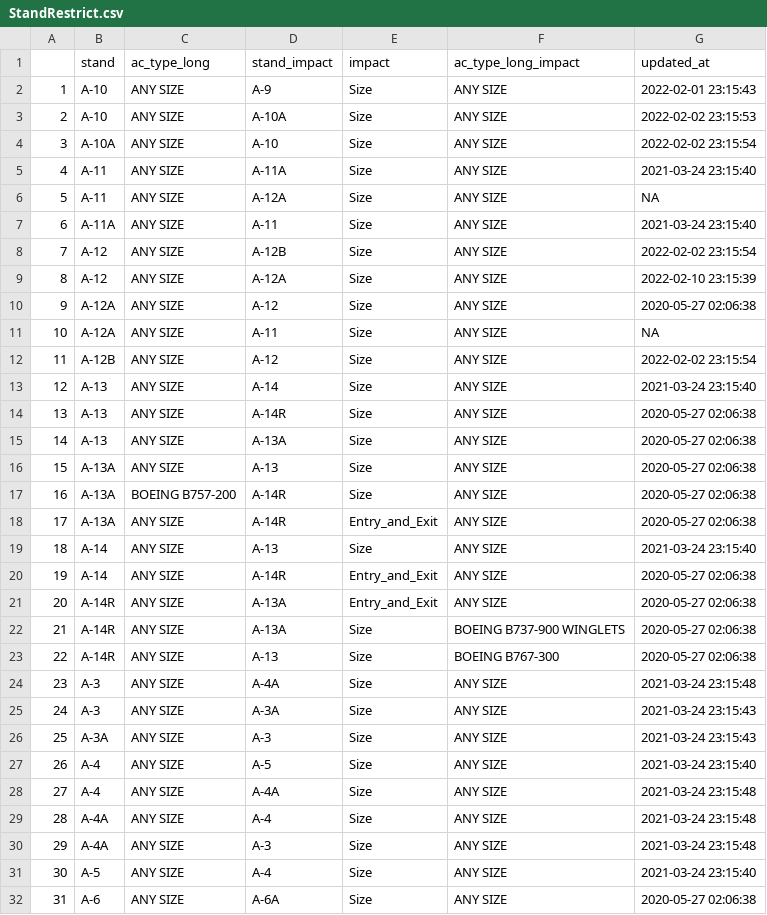
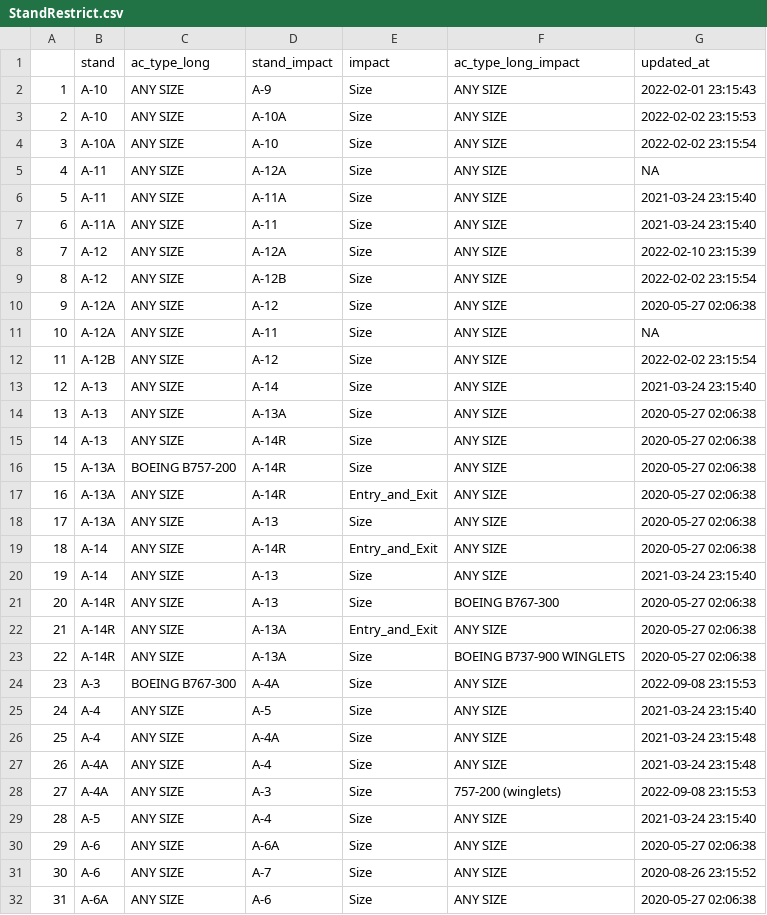
Before and after one commit to SEA-SteinbergW/sea_stands, a CSV file: StandRestrict.csv, drawn as a sheet; only a part is shown; the shorter side is filled out with more unchanged rows; removed rows and columns are numbered as before the commit, all else as after; the diff covers the shown part only; the diff names each change by its address in the sheet, - before the commit and + after, or states it on an @@ line.

```diff
--- a/StandRestrict.csv
+++ b/StandRestrict.csv
@@ row 6 moved to row 5: 4 @@
@@ column A renumbered from row 6 down @@
@@ row 9 moved to row 8: 7 @@
@@ row 15 moved to row 14: 13 @@
@@ row 16 moved to row 18: 17 @@
@@ row 20 moved to row 19: 18 @@
@@ row 23 moved to row 21: 20 @@
-C24 (ac_type_long): ANY SIZE
+C24 (ac_type_long): BOEING B767-300
-G24 (updated_at): 2021-03-24 23:15:48
+G24 (updated_at): 2022-09-08 23:15:53
-row 25: 24 | A-3 | ANY SIZE | A-3A | Size | ANY SIZE | 2021-03-24 23:15:43
-row 26: 25 | A-3A | ANY SIZE | A-3 | Size | ANY SIZE | 2021-03-24 23:15:43
-F28 (ac_type_long_impact): ANY SIZE
+F28 (ac_type_long_impact): 757-200 (winglets)
-G28 (updated_at): 2021-03-24 23:15:48
+G28 (updated_at): 2022-09-08 23:15:53
```
Also changed, not shown: 59 moved rows elsewhere in this file, StandAccept.csv, StandGroup.csv, 7 other files.
